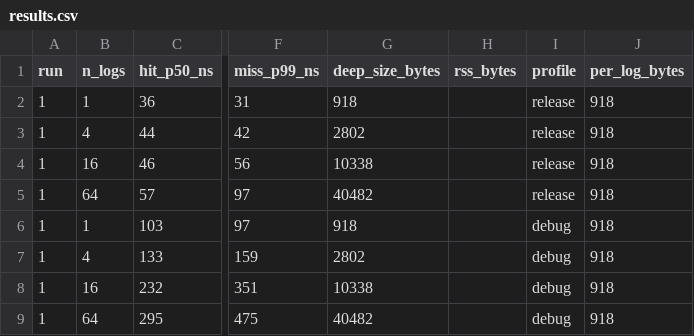
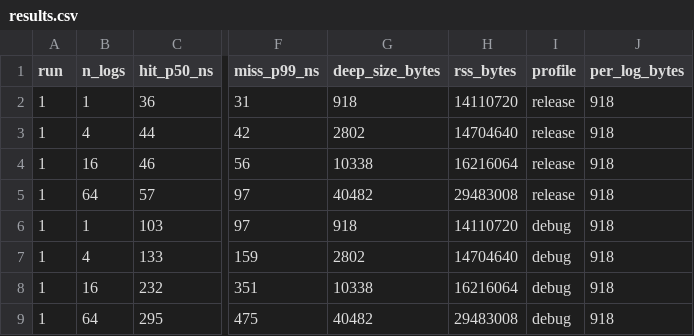
Before and after one commit to CEA-LIST/Moirai, a CSV file: experiments/model-plane/m-e2/results.csv, drawn as a sheet; only a part is shown, gaps mark what is left out; the diff names each change by its address in the sheet, - before the commit and + after, or states it on an @@ line.

Commit message:
experiments: M-E2 idle RSS per replica on the rig at 1, 4, 16 and 64 hosted models

```diff
--- a/experiments/model-plane/m-e2/results.csv
+++ b/experiments/model-plane/m-e2/results.csv
-H2 (rss_bytes): (empty)
+H2 (rss_bytes): 14110720
-H3 (rss_bytes): (empty)
+H3 (rss_bytes): 14704640
-H4 (rss_bytes): (empty)
+H4 (rss_bytes): 16216064
-H5 (rss_bytes): (empty)
+H5 (rss_bytes): 29483008
-H6 (rss_bytes): (empty)
+H6 (rss_bytes): 14110720
-H7 (rss_bytes): (empty)
+H7 (rss_bytes): 14704640
-H8 (rss_bytes): (empty)
+H8 (rss_bytes): 16216064
-H9 (rss_bytes): (empty)
+H9 (rss_bytes): 29483008
```
Also changed, not shown: 3 other files.
